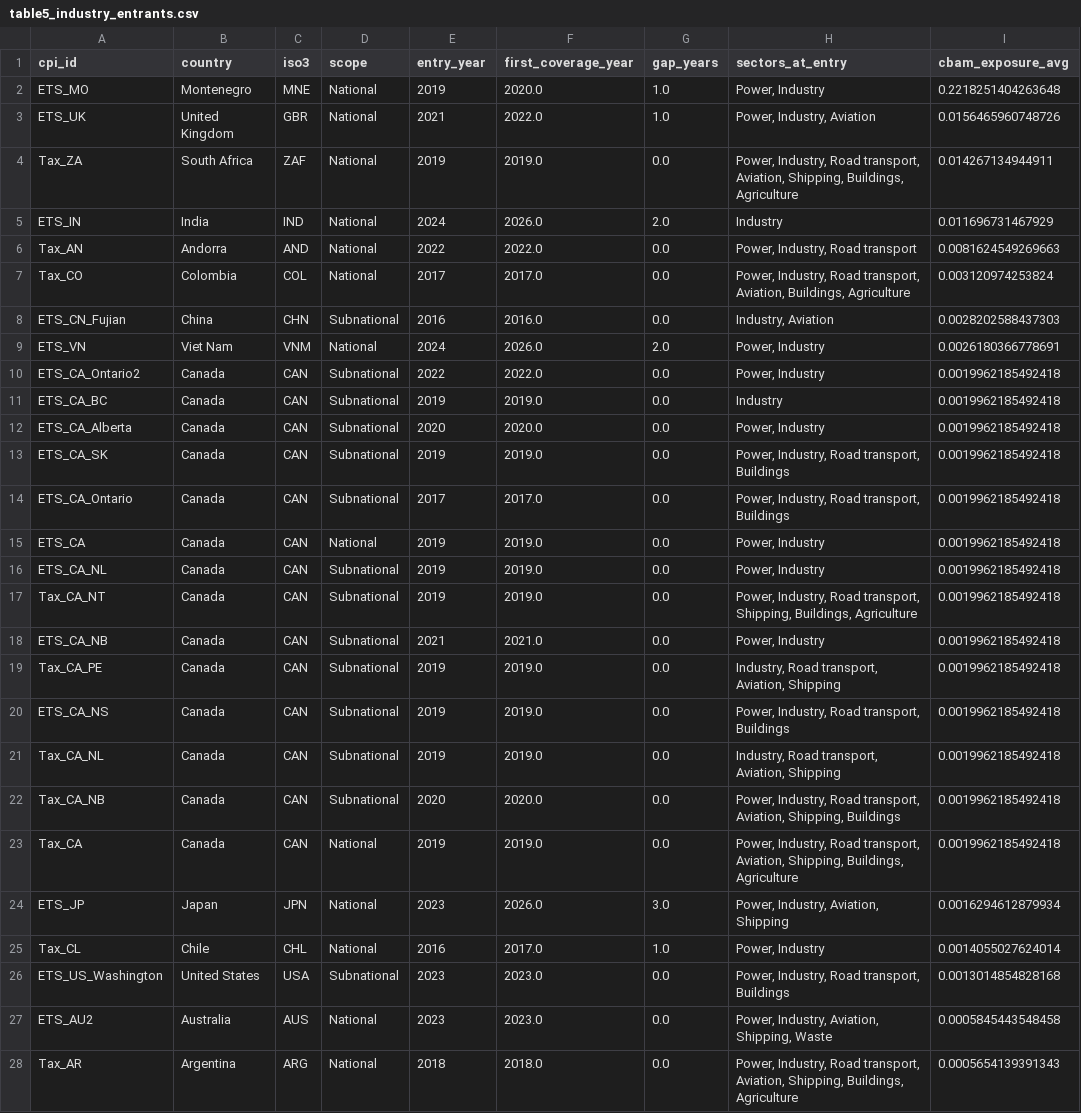
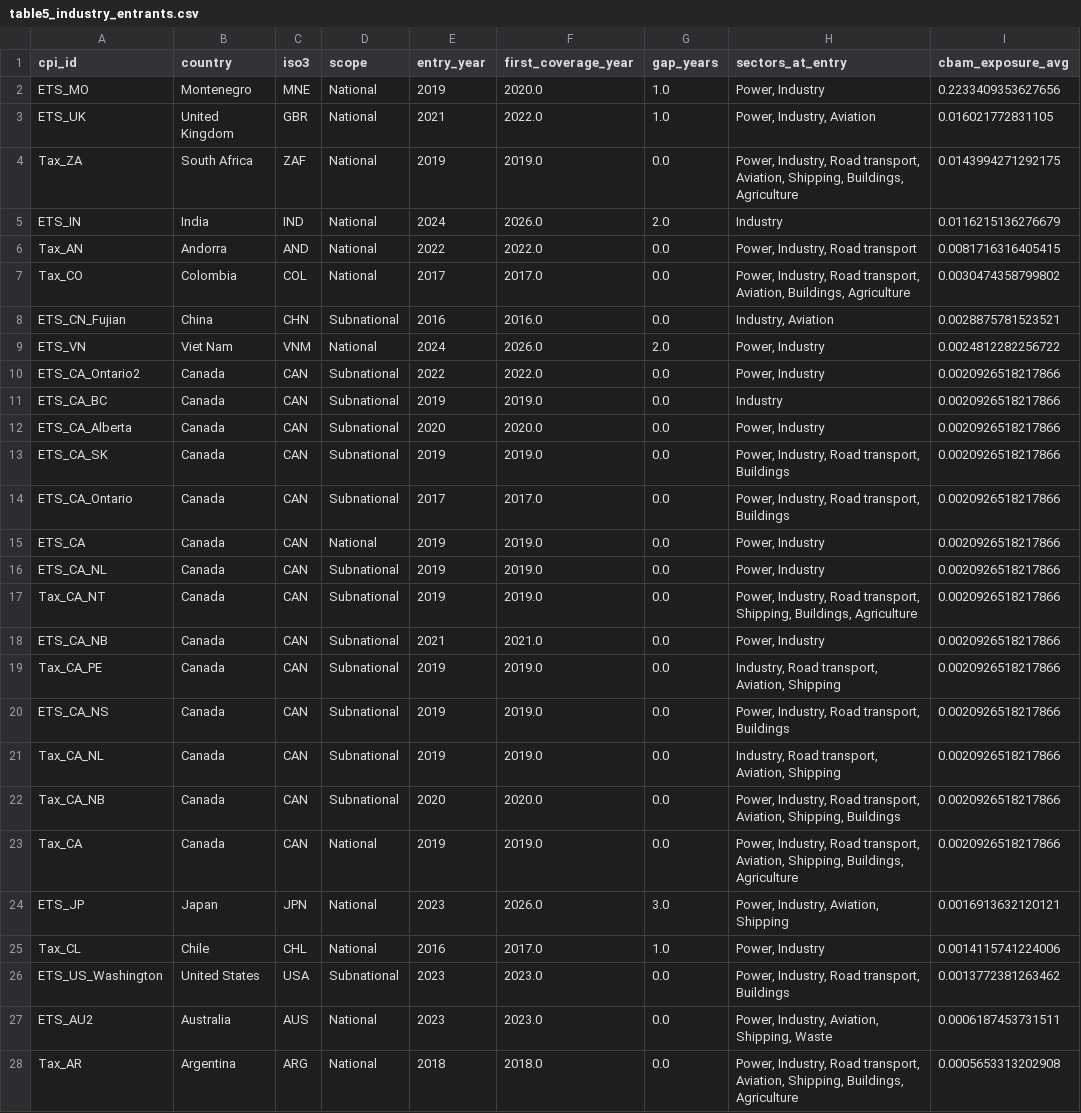
Before and after one commit to ozgurbozcaga/cbam-coverage-analysis, a CSV file: data/output/layer_c/table5_industry_entrants.csv, drawn as a sheet; only a part is shown; the diff covers the shown part only.

```diff
--- a/data/output/layer_c/table5_industry_entrants.csv
+++ b/data/output/layer_c/table5_industry_entrants.csv
@@ -1,28 +1,28 @@
 cpi_id,country,iso3,scope,entry_year,first_coverage_year,gap_years,sectors_at_entry,cbam_exposure_avg
-ETS_MO,Montenegro,MNE,National,2019,2020.0,1.0,"Power, Industry",0.2218251404263648
-ETS_UK,United Kingdom,GBR,National,2021,2022.0,1.0,"Power, Industry, Aviation",0.0156465960748726
-Tax_ZA,South Africa,ZAF,National,2019,2019.0,0.0,"Power, Industry, Road transport, Aviation, Shipping, Buildings, Agriculture",0.014267134944911
-ETS_IN,India,IND,National,2024,2026.0,2.0,Industry,0.011696731467929
-Tax_AN,Andorra,AND,National,2022,2022.0,0.0,"Power, Industry, Road transport",0.0081624549269663
-Tax_CO,Colombia,COL,National,2017,2017.0,0.0,"Power, Industry, Road transport, Aviation, Buildings, Agriculture",0.003120974253824
-ETS_CN_Fujian,China,CHN,Subnational,2016,2016.0,0.0,"Industry, Aviation",0.0028202588437303
-ETS_VN,Viet Nam,VNM,National,2024,2026.0,2.0,"Power, Industry",0.0026180366778691
-ETS_CA_Ontario2,Canada,CAN,Subnational,2022,2022.0,0.0,"Power, Industry",0.0019962185492418
-ETS_CA_BC,Canada,CAN,Subnational,2019,2019.0,0.0,Industry,0.0019962185492418
-ETS_CA_Alberta,Canada,CAN,Subnational,2020,2020.0,0.0,"Power, Industry",0.0019962185492418
-ETS_CA_SK,Canada,CAN,Subnational,2019,2019.0,0.0,"Power, Industry, Road transport, Buildings",0.0019962185492418
-ETS_CA_Ontario,Canada,CAN,Subnational,2017,2017.0,0.0,"Power, Industry, Road transport, Buildings",0.0019962185492418
-ETS_CA,Canada,CAN,National,2019,2019.0,0.0,"Power, Industry",0.0019962185492418
-ETS_CA_NL,Canada,CAN,Subnational,2019,2019.0,0.0,"Power, Industry",0.0019962185492418
-Tax_CA_NT,Canada,CAN,Subnational,2019,2019.0,0.0,"Power, Industry, Road transport, Shipping, Buildings, Agriculture",0.0019962185492418
-ETS_CA_NB,Canada,CAN,Subnational,2021,2021.0,0.0,"Power, Industry",0.0019962185492418
-Tax_CA_PE,Canada,CAN,Subnational,2019,2019.0,0.0,"Industry, Road transport, Aviation, Shipping",0.0019962185492418
-ETS_CA_NS,Canada,CAN,Subnational,2019,2019.0,0.0,"Power, Industry, Road transport, Buildings",0.0019962185492418
-Tax_CA_NL,Canada,CAN,Subnational,2019,2019.0,0.0,"Industry, Road transport, Aviation, Shipping",0.0019962185492418
-Tax_CA_NB,Canada,CAN,Subnational,2020,2020.0,0.0,"Power, Industry, Road transport, Aviation, Shipping, Buildings",0.0019962185492418
-Tax_CA,Canada,CAN,National,2019,2019.0,0.0,"Power, Industry, Road transport, Aviation, Shipping, Buildings, Agriculture",0.0019962185492418
-ETS_JP,Japan,JPN,National,2023,2026.0,3.0,"Power, Industry, Aviation, Shipping",0.0016294612879934
-Tax_CL,Chile,CHL,National,2016,2017.0,1.0,"Power, Industry",0.0014055027624014
-ETS_US_Washington,United States,USA,Subnational,2023,2023.0,0.0,"Power, Industry, Road transport, Buildings",0.0013014854828168
-ETS_AU2,Australia,AUS,National,2023,2023.0,0.0,"Power, Industry, Aviation, Shipping, Waste",0.0005845443548458
-Tax_AR,Argentina,ARG,National,2018,2018.0,0.0,"Power, Industry, Road transport, Aviation, Shipping, Buildings, Agriculture",0.0005654139391343
+ETS_MO,Montenegro,MNE,National,2019,2020.0,1.0,"Power, Industry",0.2233409353627656
+ETS_UK,United Kingdom,GBR,National,2021,2022.0,1.0,"Power, Industry, Aviation",0.016021772831105
+Tax_ZA,South Africa,ZAF,National,2019,2019.0,0.0,"Power, Industry, Road transport, Aviation, Shipping, Buildings, Agriculture",0.0143994271292175
+ETS_IN,India,IND,National,2024,2026.0,2.0,Industry,0.0116215136276679
+Tax_AN,Andorra,AND,National,2022,2022.0,0.0,"Power, Industry, Road transport",0.0081716316405415
+Tax_CO,Colombia,COL,National,2017,2017.0,0.0,"Power, Industry, Road transport, Aviation, Buildings, Agriculture",0.0030474358799802
+ETS_CN_Fujian,China,CHN,Subnational,2016,2016.0,0.0,"Industry, Aviation",0.0028875781523521
+ETS_VN,Viet Nam,VNM,National,2024,2026.0,2.0,"Power, Industry",0.0024812282256722
+ETS_CA_Ontario2,Canada,CAN,Subnational,2022,2022.0,0.0,"Power, Industry",0.0020926518217866
+ETS_CA_BC,Canada,CAN,Subnational,2019,2019.0,0.0,Industry,0.0020926518217866
+ETS_CA_Alberta,Canada,CAN,Subnational,2020,2020.0,0.0,"Power, Industry",0.0020926518217866
+ETS_CA_SK,Canada,CAN,Subnational,2019,2019.0,0.0,"Power, Industry, Road transport, Buildings",0.0020926518217866
+ETS_CA_Ontario,Canada,CAN,Subnational,2017,2017.0,0.0,"Power, Industry, Road transport, Buildings",0.0020926518217866
+ETS_CA,Canada,CAN,National,2019,2019.0,0.0,"Power, Industry",0.0020926518217866
+ETS_CA_NL,Canada,CAN,Subnational,2019,2019.0,0.0,"Power, Industry",0.0020926518217866
+Tax_CA_NT,Canada,CAN,Subnational,2019,2019.0,0.0,"Power, Industry, Road transport, Shipping, Buildings, Agriculture",0.0020926518217866
+ETS_CA_NB,Canada,CAN,Subnational,2021,2021.0,0.0,"Power, Industry",0.0020926518217866
+Tax_CA_PE,Canada,CAN,Subnational,2019,2019.0,0.0,"Industry, Road transport, Aviation, Shipping",0.0020926518217866
+ETS_CA_NS,Canada,CAN,Subnational,2019,2019.0,0.0,"Power, Industry, Road transport, Buildings",0.0020926518217866
+Tax_CA_NL,Canada,CAN,Subnational,2019,2019.0,0.0,"Industry, Road transport, Aviation, Shipping",0.0020926518217866
+Tax_CA_NB,Canada,CAN,Subnational,2020,2020.0,0.0,"Power, Industry, Road transport, Aviation, Shipping, Buildings",0.0020926518217866
+Tax_CA,Canada,CAN,National,2019,2019.0,0.0,"Power, Industry, Road transport, Aviation, Shipping, Buildings, Agriculture",0.0020926518217866
+ETS_JP,Japan,JPN,National,2023,2026.0,3.0,"Power, Industry, Aviation, Shipping",0.0016913632120121
+Tax_CL,Chile,CHL,National,2016,2017.0,1.0,"Power, Industry",0.0014115741224006
+ETS_US_Washington,United States,USA,Subnational,2023,2023.0,0.0,"Power, Industry, Road transport, Buildings",0.0013772381263462
+ETS_AU2,Australia,AUS,National,2023,2023.0,0.0,"Power, Industry, Aviation, Shipping, Waste",0.0006187453731511
+Tax_AR,Argentina,ARG,National,2018,2018.0,0.0,"Power, Industry, Road transport, Aviation, Shipping, Buildings, Agriculture",0.0005653313202908
```
Also changed, not shown: 6 added rows, 6 removed rows and 5 edited cells elsewhere in this file, data/output/cbam_exposure_annual.csv, data/output/cbam_exposure_avg.csv, 34 other files.
